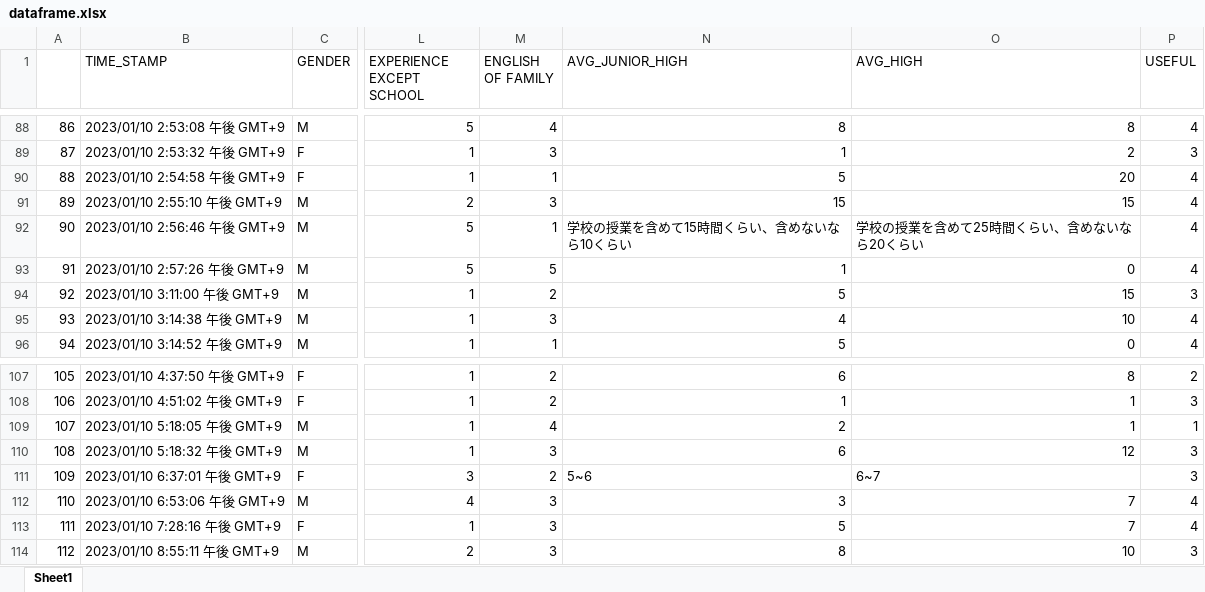
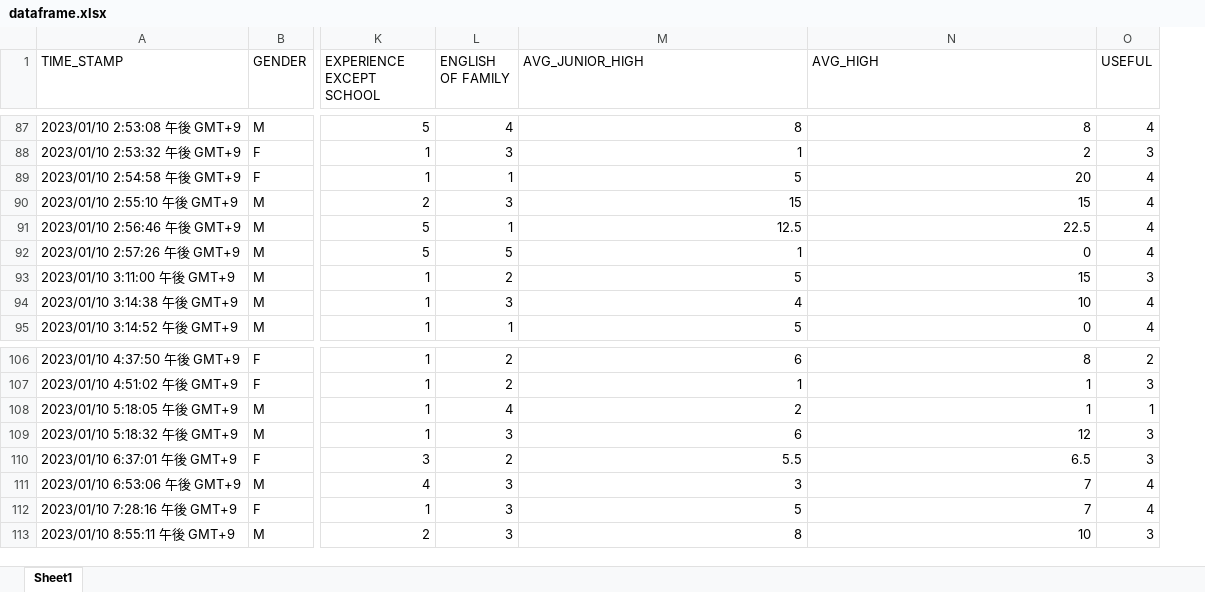
Before and after one commit to satake231/Research-on-English-learning, an Excel workbook: dataframe.xlsx, sheet Sheet1, drawn as a sheet; only a part is shown, gaps mark what is left out; values as stored, in another font and other column widths than the file's, no cell formats; removed rows and columns are numbered as before the commit, all else as after; the diff covers the shown part only; the diff names each change by its address in the sheet, - before the commit and + after, or states it on an @@ line.

```diff
--- a/dataframe.xlsx (sheet Sheet1)
+++ b/dataframe.xlsx (sheet Sheet1)
-column A, rows 88-96: 86 | 87 | 88 | 89 | 90 | 91 | 92 | 93 | 94; rows 107-114: 105 | 106 | 107 | 108 | 109 | 110 | 111 | 112
-M91 (AVG_JUNIOR_HIGH): 学校の授業を含めて15時間くらい、含めないなら10くらい
+M91 (AVG_JUNIOR_HIGH): 12.5
-N91 (AVG_HIGH): 学校の授業を含めて25時間くらい、含めないなら20くらい
+N91 (AVG_HIGH): 22.5
-M110 (AVG_JUNIOR_HIGH): 5~6
+M110 (AVG_JUNIOR_HIGH): 5.5
-N110 (AVG_HIGH): 6~7
+N110 (AVG_HIGH): 6.5
```
Also changed, not shown: 1 removed row and 29 edited cells elsewhere in this sheet, cell formats, 5 other files.
